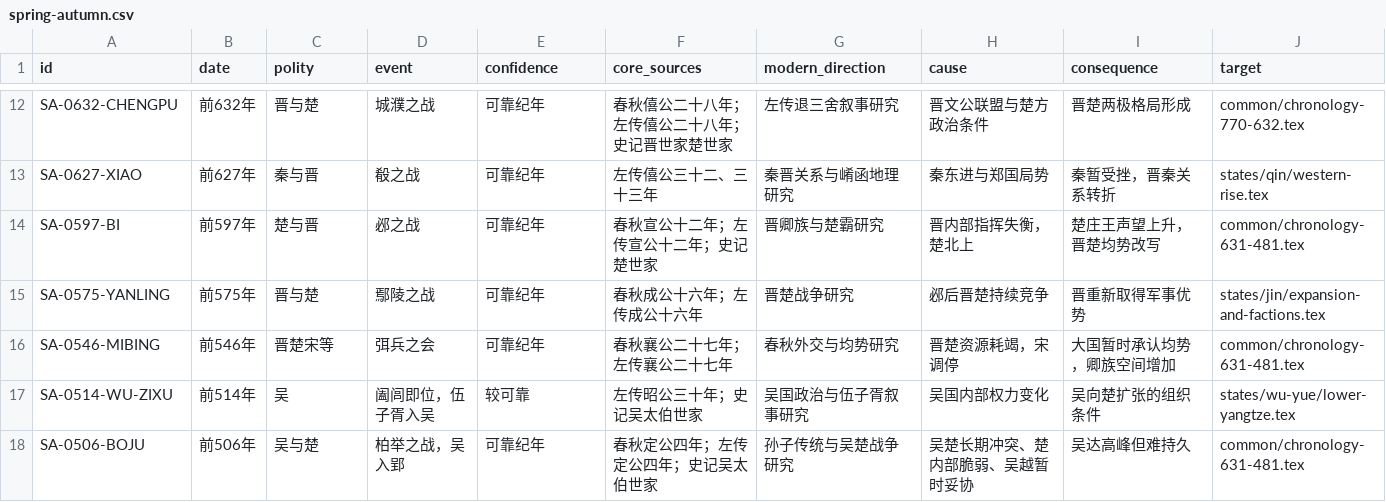
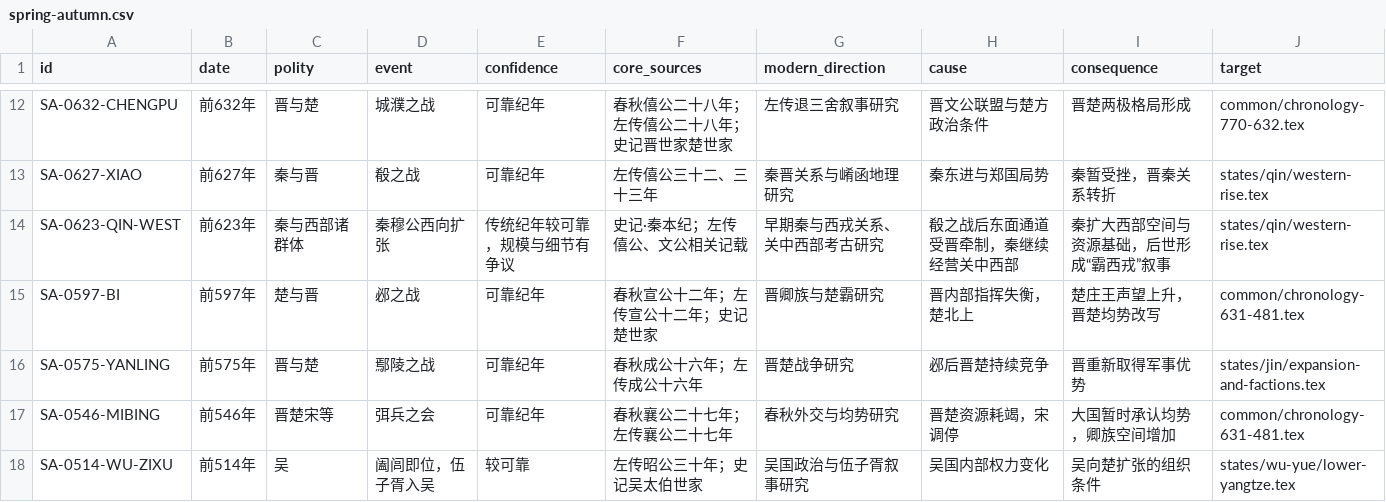
Before and after one commit to szylover/knowledge-library, a CSV file: china-chronicle-book/data/event-ledger/spring-autumn.csv, drawn as a sheet; only a part is shown, gaps mark what is left out; the shorter side is filled out with more unchanged rows; the diff names each change by its address in the sheet, - before the commit and + after, or states it on an @@ line.

```diff
--- a/china-chronicle-book/data/event-ledger/spring-autumn.csv
+++ b/china-chronicle-book/data/event-ledger/spring-autumn.csv
+row 14: SA-0623-QIN-WEST | 前623年 | 秦与西部诸群体 | 秦穆公西向扩张 | 传统纪年较可靠，规模与细节有争议 | 史记·秦本纪；左传僖公、文公相关记载 | 早期秦与西戎关系、关中西部考古研究 | 殽之战后东面通道受晋牵制，秦继续经营关中西部 | 秦扩大西部空间与资源基础，后世形成“霸西戎”叙事 | states/qin/western-rise.tex
```
Also changed, not shown: 3 other files.
